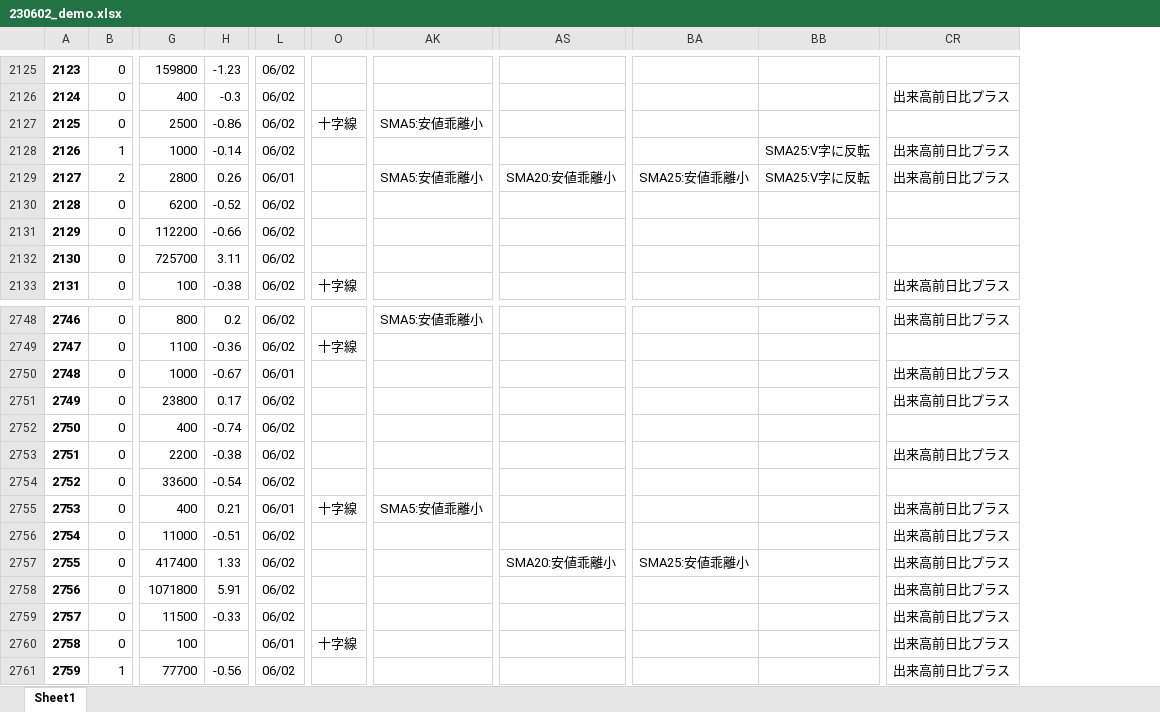
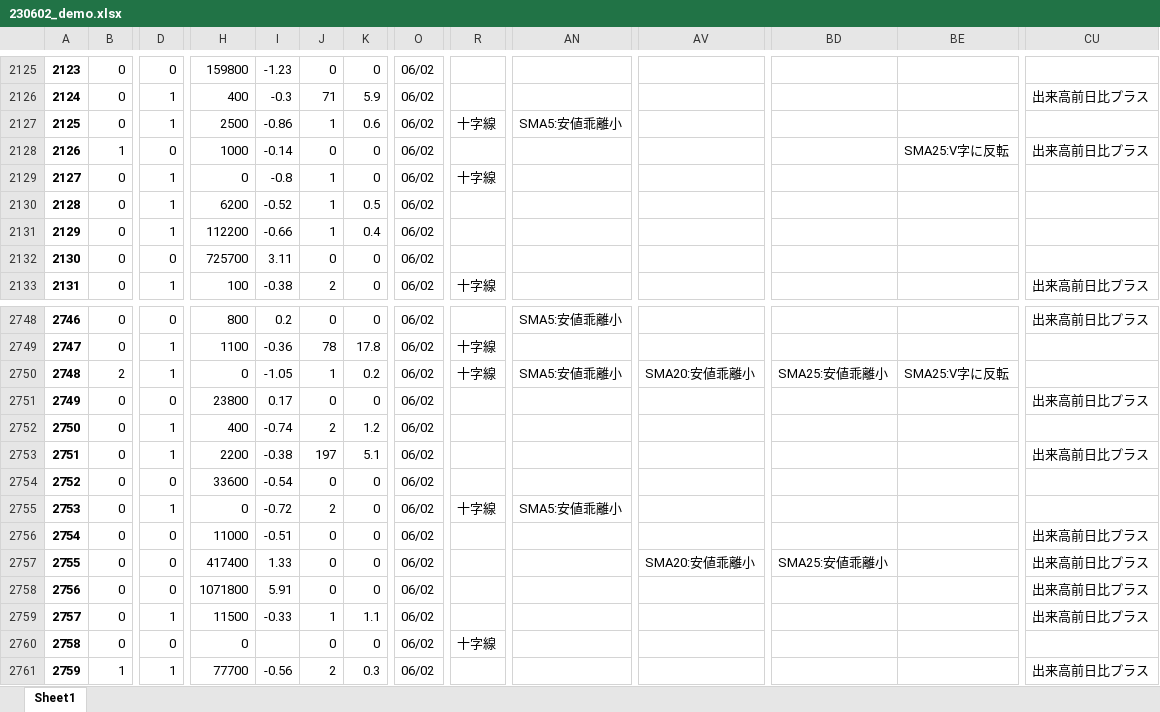
Before and after one commit to hagicode/testcode3, an Excel workbook: files/230602_demo.xlsx, sheet Sheet1, drawn as a sheet; only a part is shown, gaps mark what is left out; values as stored, in another font and other column widths than the file's, no borders; addresses are those after the commit; the diff covers the shown part only; the diff names each change by its address in the sheet, - before the commit and + after, or states it on an @@ line.

Commit message:
update_daily_file

```diff
--- a/files/230602_demo.xlsx (sheet Sheet1)
+++ b/files/230602_demo.xlsx (sheet Sheet1)
+column D, rows 2125-2133: 0 | 1 | 1 | 0 | 1 | 1 | 1 | 0 | 1; rows 2748-2761: 0 | 1 | 1 | 0 | 1 | 1 | 0 | 1 | 0 | 0 | 0 | 1 | 0 | 1
+column J, rows 2125-2133: 0 | 71 | 1 | 0 | 1 | 1 | 1 | 0 | 2; rows 2748-2761: 0 | 78 | 1 | 0 | 2 | 197 | 0 | 2 | 0 | 0 | 0 | 1 | 0 | 2
+column K, rows 2125-2133: 0 | 5.9 | 0.6 | 0 | 0 | 0.5 | 0.4 | 0 | 0; rows 2748-2761: 0 | 17.8 | 0.2 | 0 | 1.2 | 5.1 | 0 | 0 | 0 | 0 | 0 | 1.1 | 0 | 0.3
-B2129: 2
+B2129: 0
-H2129: 2800
+H2129: 0
-I2129: 0.26
+I2129: -0.8
-O2129: 06/01
+O2129: 06/02
-R2129: (empty)
+R2129: 十字線
-AN2129: SMA5:安値乖離小
+AN2129: (empty)
-AV2129: SMA20:安値乖離小
+AV2129: (empty)
-BD2129: SMA25:安値乖離小
+BD2129: (empty)
-BE2129: SMA25:V字に反転
+BE2129: (empty)
-CU2129: 出来高前日比プラス
+CU2129: (empty)
-B2750: 0
+B2750: 2
-H2750: 1000
+H2750: 0
-I2750: -0.67
+I2750: -1.05
-O2750: 06/01
+O2750: 06/02
-R2750: (empty)
+R2750: 十字線
-AN2750: (empty)
+AN2750: SMA5:安値乖離小
-AV2750: (empty)
+AV2750: SMA20:安値乖離小
-BD2750: (empty)
+BD2750: SMA25:安値乖離小
-BE2750: (empty)
+BE2750: SMA25:V字に反転
-CU2750: 出来高前日比プラス
+CU2750: (empty)
-H2755: 400
+H2755: 0
-I2755: 0.21
+I2755: -0.72
-O2755: 06/01
+O2755: 06/02
-CU2755: 出来高前日比プラス
+CU2755: (empty)
-H2760: 100
+H2760: 0
-O2760: 06/01
+O2760: 06/02
-CU2760: 出来高前日比プラス
+CU2760: (empty)
```
Also changed, not shown: 388 edited cells elsewhere in this sheet.
